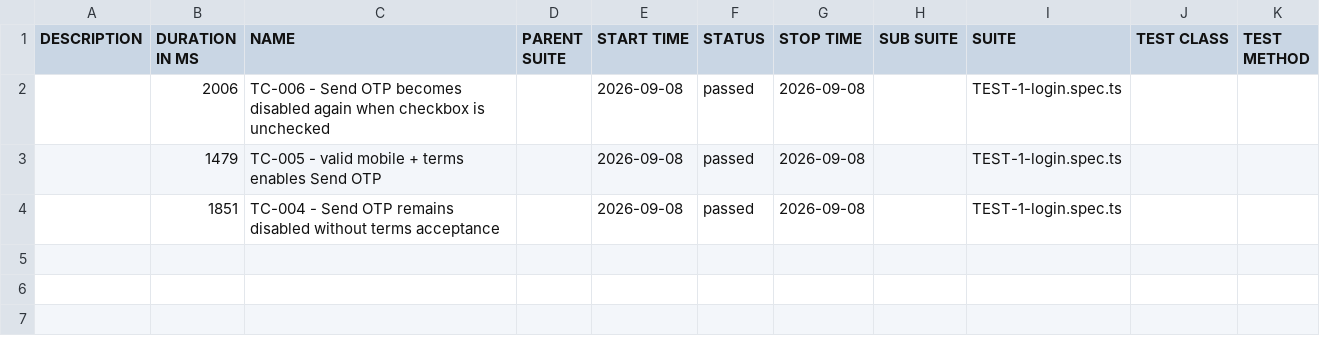
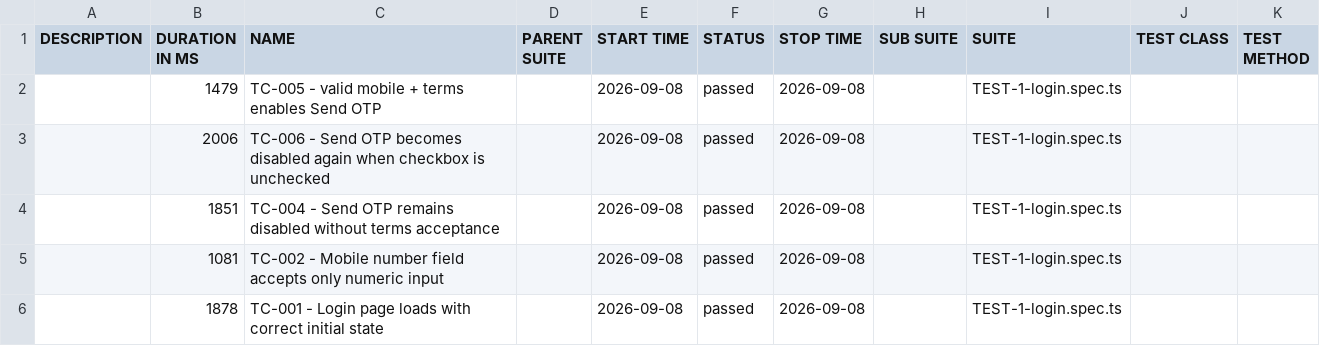
Before and after one commit to Geetansh2/agentic-ai-qa, a CSV file: allure-report/data/suites.csv, drawn as a sheet.

```diff
--- a/allure-report/data/suites.csv
+++ b/allure-report/data/suites.csv
@@ -1,4 +1,6 @@
 "DESCRIPTION","DURATION IN MS","NAME","PARENT SUITE","START TIME","STATUS","STOP TIME","SUB SUITE","SUITE","TEST CLASS","TEST METHOD"
+"","1479","TC-005 - valid mobile + terms enables Send OTP","","2026-09-08","passed","2026-09-08","","TEST-1-login.spec.ts","",""
 "","2006","TC-006 - Send OTP becomes disabled again when checkbox is unchecked","","2026-09-08","passed","2026-09-08","","TEST-1-login.spec.ts","",""
-"","1479","TC-005 - valid mobile + terms enables Send OTP","","2026-09-08","passed","2026-09-08","","TEST-1-login.spec.ts","",""
 "","1851","TC-004 - Send OTP remains disabled without terms acceptance","","2026-09-08","passed","2026-09-08","","TEST-1-login.spec.ts","",""
+"","1081","TC-002 - Mobile number field accepts only numeric input","","2026-09-08","passed","2026-09-08","","TEST-1-login.spec.ts","",""
+"","1878","TC-001 - Login page loads with correct initial state","","2026-09-08","passed","2026-09-08","","TEST-1-login.spec.ts","",""
```
Also changed, not shown: 39 other files.
